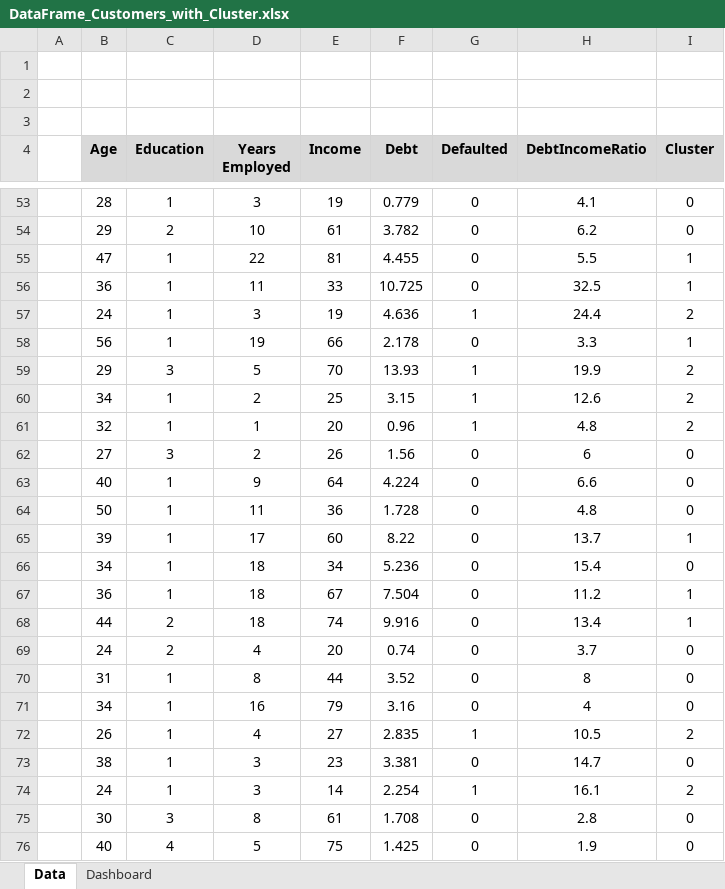
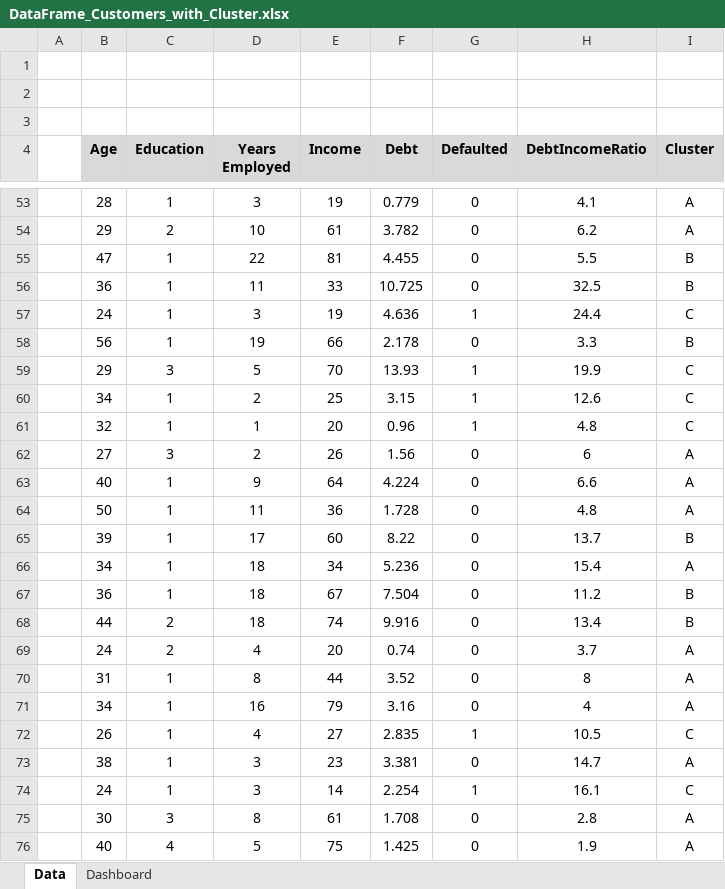
Before and after one commit to edleafvirtual/Project-4-How_to_Market_New_Cards, an Excel workbook: Data/DataFrame_Customers_with_Cluster.xlsx, sheet Data, drawn as a sheet; only a part is shown, gaps mark what is left out; values as stored, in another font and other column widths than the file's, no borders; the diff covers the shown part only; the diff names each change by its address in the sheet, - before the commit and + after, or states it on an @@ line.

```diff
--- a/Data/DataFrame_Customers_with_Cluster.xlsx (sheet Data)
+++ b/Data/DataFrame_Customers_with_Cluster.xlsx (sheet Data)
-I53:I54 (Cluster): 0
+I53:I54 (Cluster): A
-I55:I56 (Cluster): 1
+I55:I56 (Cluster): B
-I57 (Cluster): 2
+I57 (Cluster): C
-I58 (Cluster): 1
+I58 (Cluster): B
-I59:I61 (Cluster): 2
+I59:I61 (Cluster): C
-I62:I64 (Cluster): 0
+I62:I64 (Cluster): A
-I65 (Cluster): 1
+I65 (Cluster): B
-I66 (Cluster): 0
+I66 (Cluster): A
-I67:I68 (Cluster): 1
+I67:I68 (Cluster): B
-I69:I71 (Cluster): 0
+I69:I71 (Cluster): A
-I72 (Cluster): 2
+I72 (Cluster): C
-I73 (Cluster): 0
+I73 (Cluster): A
-I74 (Cluster): 2
+I74 (Cluster): C
-I75:I76 (Cluster): 0
+I75:I76 (Cluster): A
```
Also changed, not shown: 826 edited cells elsewhere in this sheet, 2 other files.
